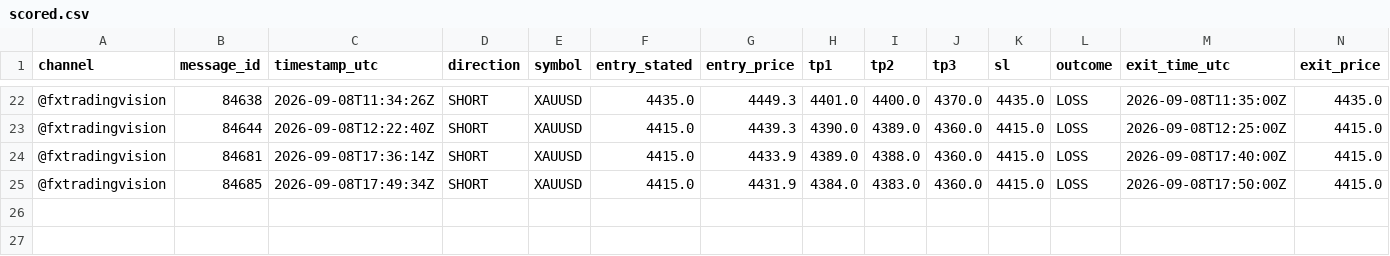
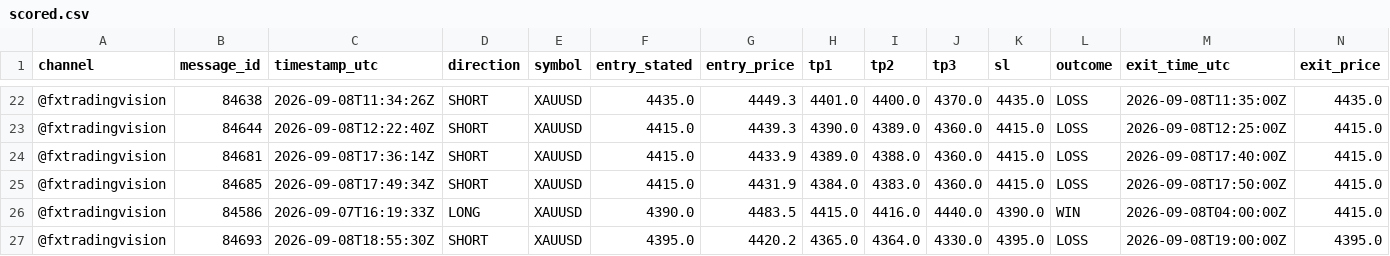
Before and after one commit to hallohallo2010-cmd/Signal-Backtesting-Ai-with-Telegram, a CSV file: scored.csv, drawn as a sheet; only a part is shown, gaps mark what is left out; rows hold the shown columns only; the diff names each change by its address in the sheet, - before the commit and + after, or states it on an @@ line.

```diff
--- a/scored.csv
+++ b/scored.csv
+row 26: @fxtradingvision | 84586 | 2026-09-07T16:19:33Z | LONG | XAUUSD | 4390.0 | 4483.5 | 4415.0 | 4416.0 | 4440.0 | 4390.0 | WIN | 2026-09-08T04:00:00Z | 4415.0
+row 27: @fxtradingvision | 84693 | 2026-09-08T18:55:30Z | SHORT | XAUUSD | 4395.0 | 4420.2 | 4365.0 | 4364.0 | 4330.0 | 4395.0 | LOSS | 2026-09-08T19:00:00Z | 4395.0
```
Also changed, not shown: signals.csv, 1 other file.
